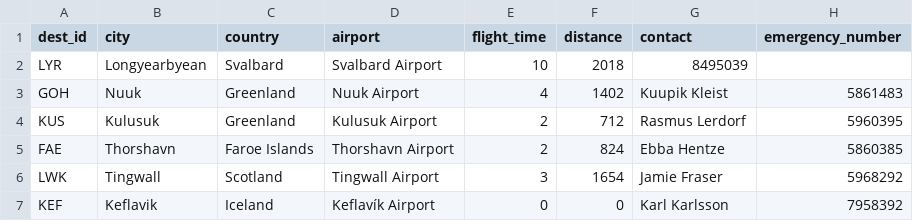
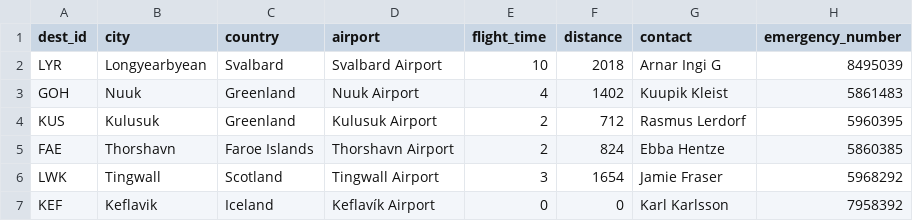
Before and after one commit to svana00/NaN-Air-code, a CSV file: Destinations.csv, drawn as a sheet.

Commit message:
Update Destinations.csv

```diff
--- a/Destinations.csv
+++ b/Destinations.csv
@@ -1,3 +1,3 @@
 dest_id,city,country,airport,flight_time,distance,contact,emergency_number
-LYR,Longyearbyean,Svalbard,Svalbard Airport,10,2018,8495039
+LYR,Longyearbyean,Svalbard,Svalbard Airport,10,2018,Arnar Ingi G,8495039
 GOH,Nuuk,Greenland,Nuuk Airport,4,1402,Kuupik Kleist,5861483
```
